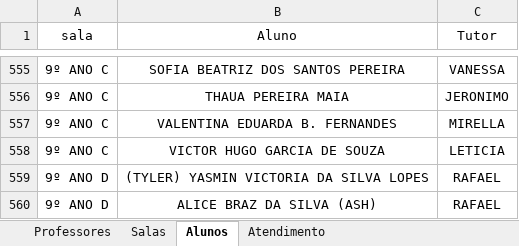
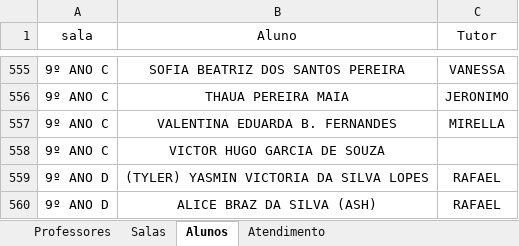
Before and after one commit to ocorrenciasidr/idr, an Excel workbook: ControleOcorrencias.xlsx, sheet Alunos, drawn as a sheet; only a part is shown, gaps mark what is left out; values as stored, in another font and other column widths than the file's, no borders; the diff covers the shown part only; the diff names each change by its address in the sheet, - before the commit and + after, or states it on an @@ line.

```diff
--- a/ControleOcorrencias.xlsx (sheet Alunos)
+++ b/ControleOcorrencias.xlsx (sheet Alunos)
-C558 (Tutor): LETICIA
+C558 (Tutor): (empty)
```
Also changed, not shown: 13 edited cells elsewhere in this sheet, 13 other files.
